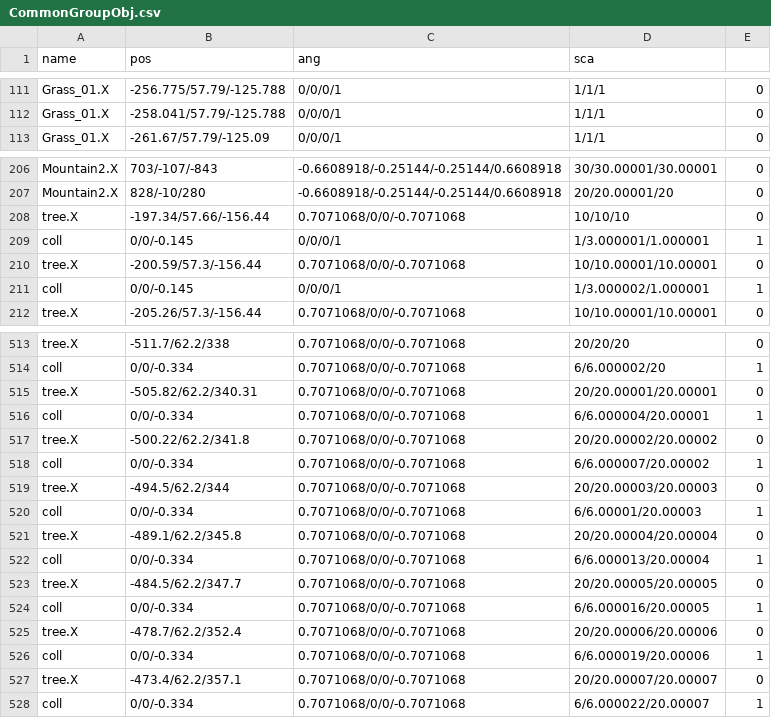
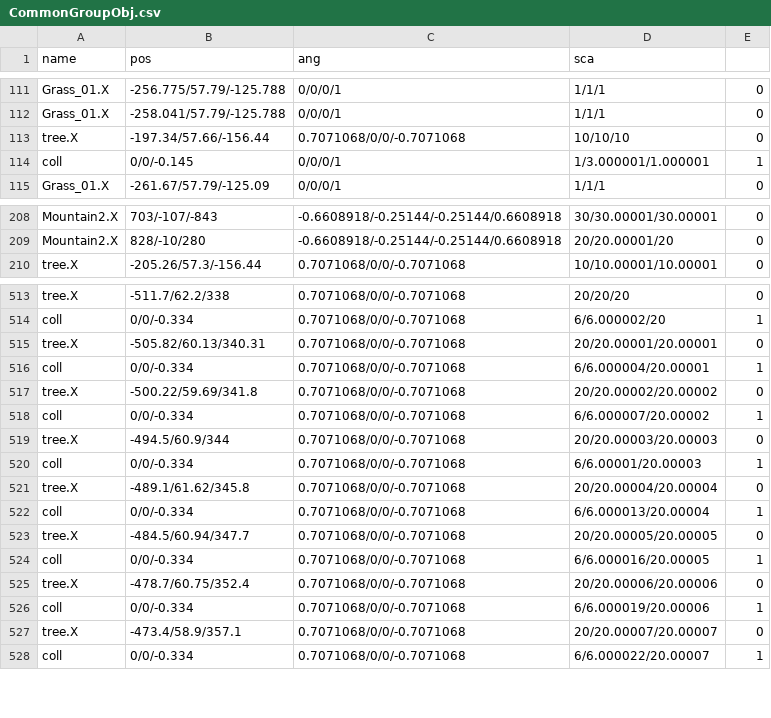
Before and after one commit to kbc15gc/game, a CSV file: game/Decide/Decide/Asset/Data/GroupData/CommonGroupObj.csv, drawn as a sheet; only a part is shown, gaps mark what is left out; the diff covers the shown part only.

```diff
--- a/game/Decide/Decide/Asset/Data/GroupData/CommonGroupObj.csv
+++ b/game/Decide/Decide/Asset/Data/GroupData/CommonGroupObj.csv
@@ -112,2 +112,4 @@ Grass_01.X,-256.775/57.79/-125.788,0/0/0/1,1/1/1,0
 Grass_01.X,-258.041/57.79/-125.788,0/0/0/1,1/1/1,0
+tree.X,-197.34/57.66/-156.44,0.7071068/0/0/-0.7071068,10/10/10,0
+coll,0/0/-0.145,0/0/0/1,1/3.000001/1.000001,1
 Grass_01.X,-261.67/57.79/-125.09,0/0/0/1,1/1/1,0
@@ -207,6 +209,2 @@ Mountain2.X,703/-107/-843,-0.6608918/-0.25144/-0.25144/0.6608918,30/30.00001/30.
 Mountain2.X,828/-10/280,-0.6608918/-0.25144/-0.25144/0.6608918,20/20.00001/20,0
-tree.X,-197.34/57.66/-156.44,0.7071068/0/0/-0.7071068,10/10/10,0
-coll,0/0/-0.145,0/0/0/1,1/3.000001/1.000001,1
-tree.X,-200.59/57.3/-156.44,0.7071068/0/0/-0.7071068,10/10.00001/10.00001,0
-coll,0/0/-0.145,0/0/0/1,1/3.000002/1.000001,1
 tree.X,-205.26/57.3/-156.44,0.7071068/0/0/-0.7071068,10/10.00001/10.00001,0
@@ -514,15 +514,15 @@ tree.X,-511.7/62.2/338,0.7071068/0/0/-0.7071068,20/20/20,0
 coll,0/0/-0.334,0.7071068/0/0/-0.7071068,6/6.000002/20,1
-tree.X,-505.82/62.2/340.31,0.7071068/0/0/-0.7071068,20/20.00001/20.00001,0
+tree.X,-505.82/60.13/340.31,0.7071068/0/0/-0.7071068,20/20.00001/20.00001,0
 coll,0/0/-0.334,0.7071068/0/0/-0.7071068,6/6.000004/20.00001,1
-tree.X,-500.22/62.2/341.8,0.7071068/0/0/-0.7071068,20/20.00002/20.00002,0
+tree.X,-500.22/59.69/341.8,0.7071068/0/0/-0.7071068,20/20.00002/20.00002,0
 coll,0/0/-0.334,0.7071068/0/0/-0.7071068,6/6.000007/20.00002,1
-tree.X,-494.5/62.2/344,0.7071068/0/0/-0.7071068,20/20.00003/20.00003,0
+tree.X,-494.5/60.9/344,0.7071068/0/0/-0.7071068,20/20.00003/20.00003,0
 coll,0/0/-0.334,0.7071068/0/0/-0.7071068,6/6.00001/20.00003,1
-tree.X,-489.1/62.2/345.8,0.7071068/0/0/-0.7071068,20/20.00004/20.00004,0
+tree.X,-489.1/61.62/345.8,0.7071068/0/0/-0.7071068,20/20.00004/20.00004,0
 coll,0/0/-0.334,0.7071068/0/0/-0.7071068,6/6.000013/20.00004,1
-tree.X,-484.5/62.2/347.7,0.7071068/0/0/-0.7071068,20/20.00005/20.00005,0
+tree.X,-484.5/60.94/347.7,0.7071068/0/0/-0.7071068,20/20.00005/20.00005,0
 coll,0/0/-0.334,0.7071068/0/0/-0.7071068,6/6.000016/20.00005,1
-tree.X,-478.7/62.2/352.4,0.7071068/0/0/-0.7071068,20/20.00006/20.00006,0
+tree.X,-478.7/60.75/352.4,0.7071068/0/0/-0.7071068,20/20.00006/20.00006,0
 coll,0/0/-0.334,0.7071068/0/0/-0.7071068,6/6.000019/20.00006,1
-tree.X,-473.4/62.2/357.1,0.7071068/0/0/-0.7071068,20/20.00007/20.00007,0
+tree.X,-473.4/58.9/357.1,0.7071068/0/0/-0.7071068,20/20.00007/20.00007,0
 coll,0/0/-0.334,0.7071068/0/0/-0.7071068,6/6.000022/20.00007,1
```
Also changed, not shown: 2 moved rows and 1 edited cell elsewhere in this file, game/Decide/Decide/Asset/Data/EnemyData/CommonGroupEnemy.csv, 5 other files.
